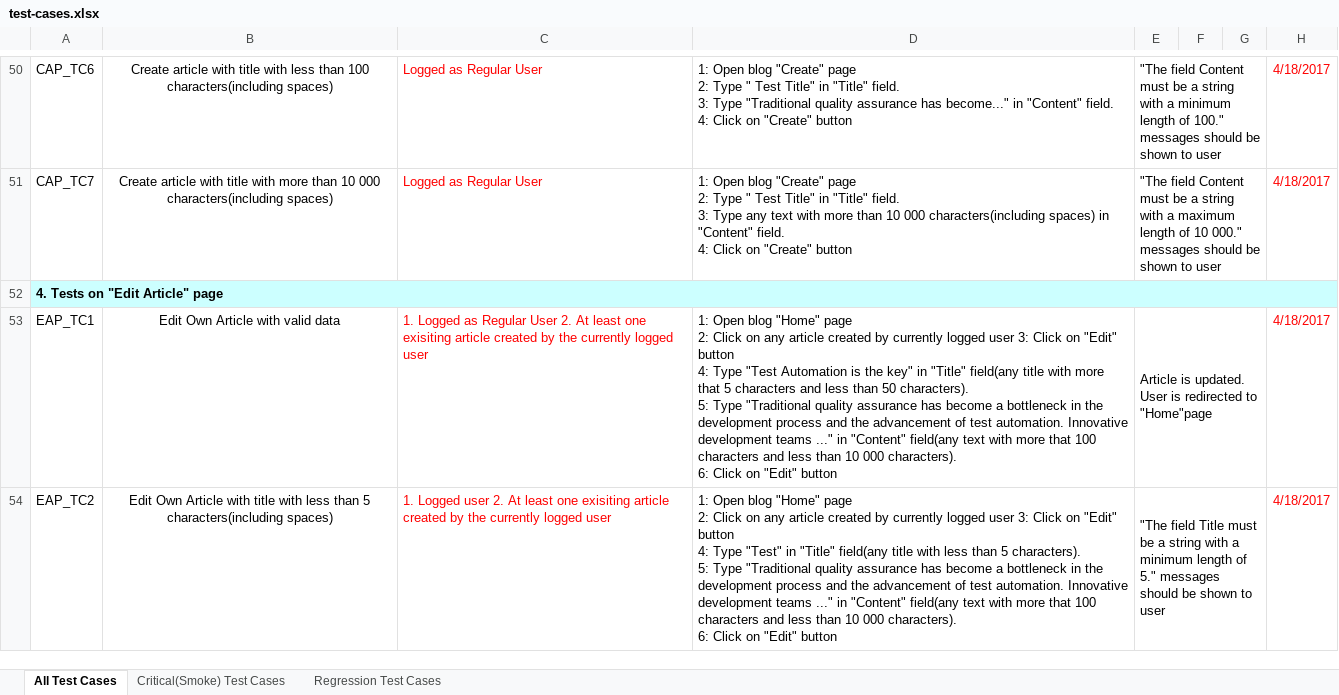
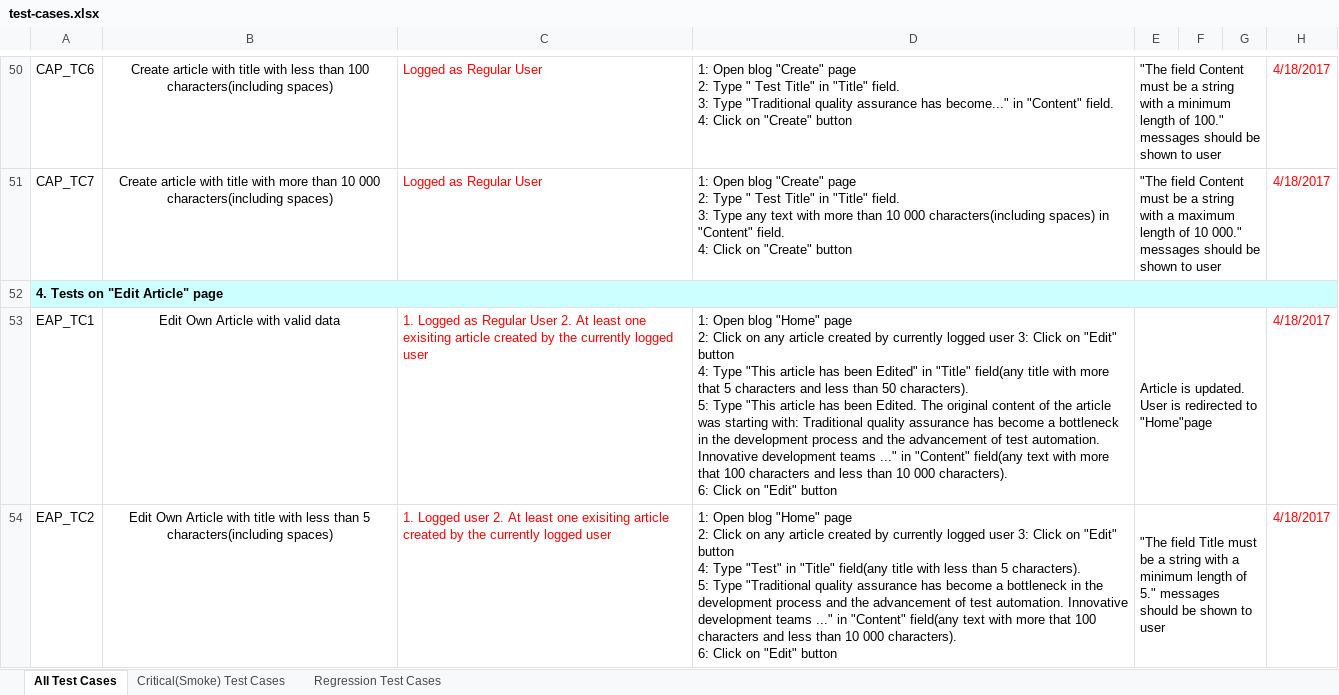
Before and after one commit to Iliev88/QA-Automation-Team-Project, an Excel workbook: test-cases.xlsx, sheet All Test Cases, drawn as a sheet; only a part is shown, gaps mark what is left out; values as stored, in another font and other column widths than the file's, no borders; conditional formats not drawn; ↵ is a line break in a cell; the diff covers the shown part only; the diff names each change by its address in the sheet, - before the commit and + after, or states it on an @@ line.

Commit message:
Added test cases for Edit Article

```diff
--- a/test-cases.xlsx (sheet All Test Cases)
+++ b/test-cases.xlsx (sheet All Test Cases)
-D53: …4: Type "Test Automation is the key" in "Title" field(any title with more that 5 characters and less than 50 characters). ↵ 5: Type "Traditional quality assurance…
+D53: …4: Type "This article has been Edited" in "Title" field(any title with more that 5 characters and less than 50 characters). ↵ 5: Type "This article has been Edited. The original content of the article was starting with: Traditional quality assurance…
```
Also changed, not shown: 1 removed row and 16 edited cells elsewhere in this sheet, formulas that keep their value, 7 other files.
